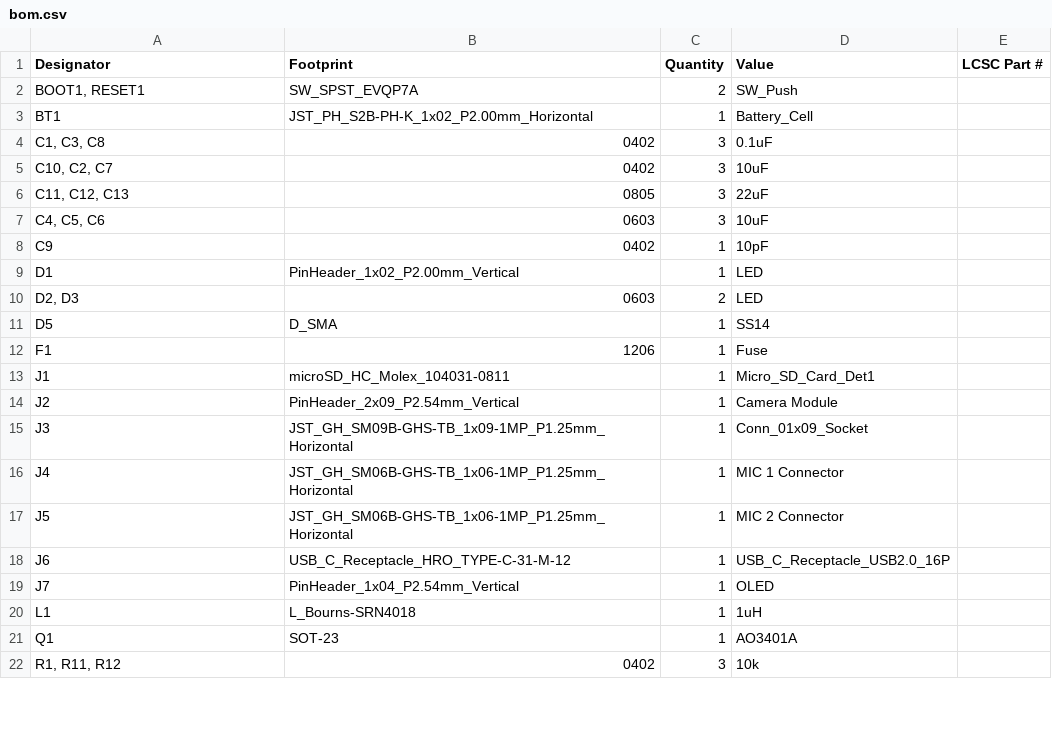
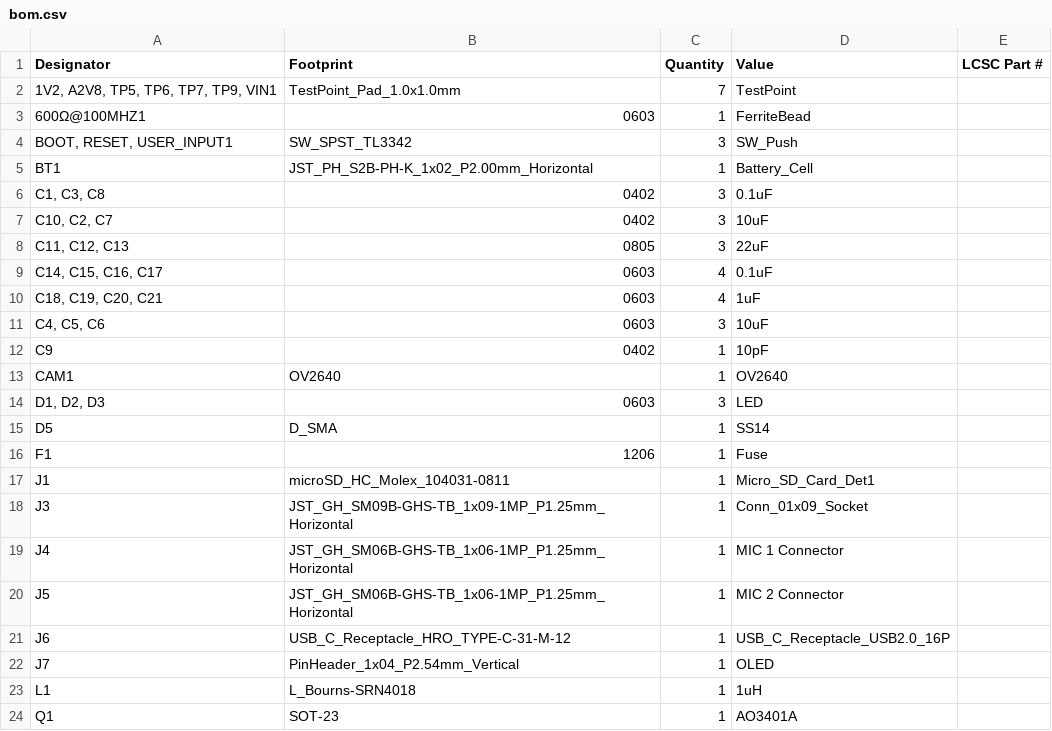
Before and after one commit to jackshisd/EoC-Lab, a CSV file: Hardware/Main Board/production/bom.csv, drawn as a sheet; only a part is shown; the shorter side is filled out with more unchanged rows; the diff covers the shown part only.

```diff
--- a/Hardware/Main Board/production/bom.csv
+++ b/Hardware/Main Board/production/bom.csv
@@ -1,3 +1,5 @@
 Designator,Footprint,Quantity,Value,LCSC Part #
-"BOOT1, RESET1",SW_SPST_EVQP7A,2,SW_Push,
+"1V2, A2V8, TP5, TP6, TP7, TP9, VIN1",TestPoint_Pad_1.0x1.0mm,7,TestPoint,
+600Ω@100MHZ1,0603,1,FerriteBead,
+"BOOT, RESET, USER_INPUT1",SW_SPST_TL3342,3,SW_Push,
 BT1,JST_PH_S2B-PH-K_1x02_P2.00mm_Horizontal,1,Battery_Cell,
@@ -6,6 +8,8 @@ BT1,JST_PH_S2B-PH-K_1x02_P2.00mm_Horizontal,1,Battery_Cell,
 "C11, C12, C13",0805,3,22uF,
+"C14, C15, C16, C17",0603,4,0.1uF,
+"C18, C19, C20, C21",0603,4,1uF,
 "C4, C5, C6",0603,3,10uF,
 C9,0402,1,10pF,
-D1,PinHeader_1x02_P2.00mm_Vertical,1,LED,
-"D2, D3",0603,2,LED,
+CAM1,OV2640,1,OV2640,
+"D1, D2, D3",0603,3,LED,
 D5,D_SMA,1,SS14,
@@ -13,3 +17,2 @@ F1,1206,1,Fuse,
 J1,microSD_HC_Molex_104031-0811,1,Micro_SD_Card_Det1,
-J2,PinHeader_2x09_P2.54mm_Vertical,1,Camera Module,
 J3,JST_GH_SM09B-GHS-TB_1x09-1MP_P1.25mm_Horizontal,1,Conn_01x09_Socket,
```
Also changed, not shown: 3 added rows, 4 removed rows and 4 edited cells elsewhere in this file, Hardware/Main Board/production/designators.csv, Hardware/Main Board/production/positions.csv, 18 other files.
